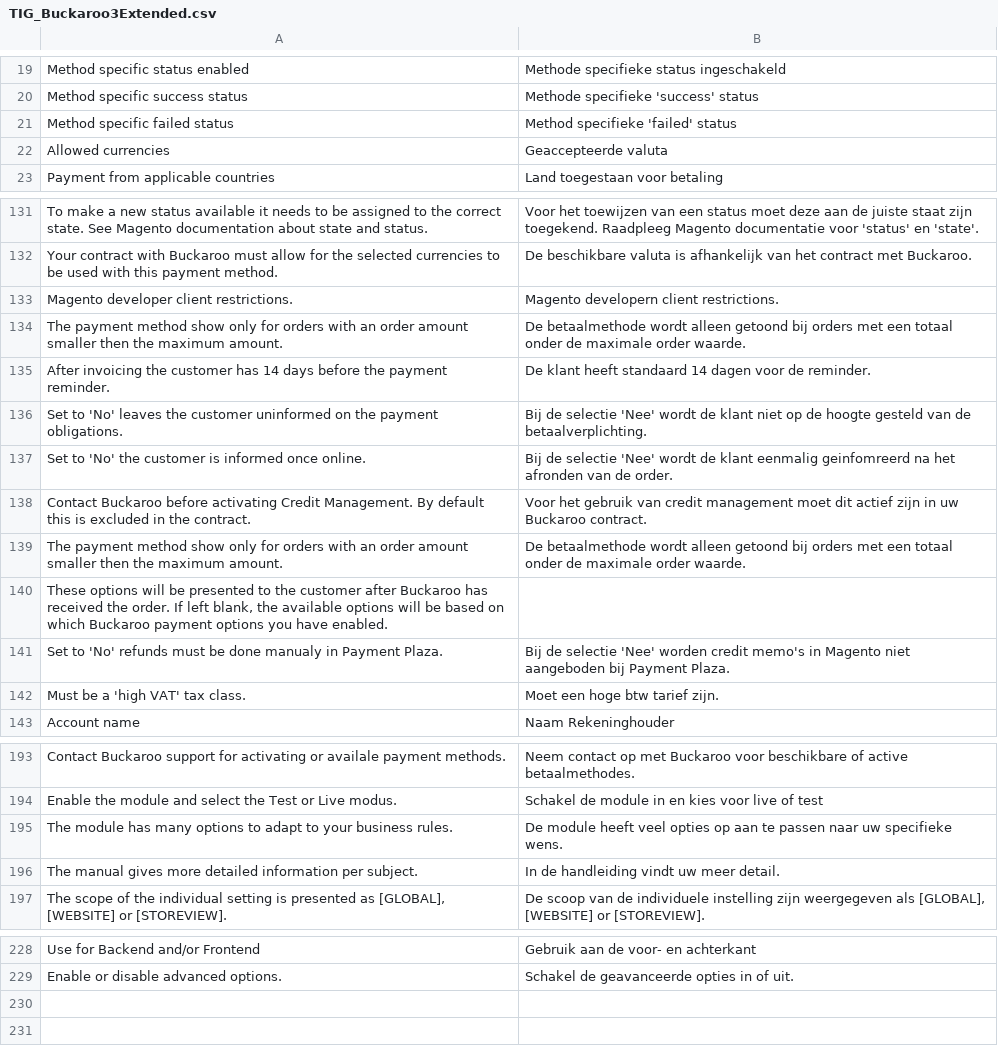
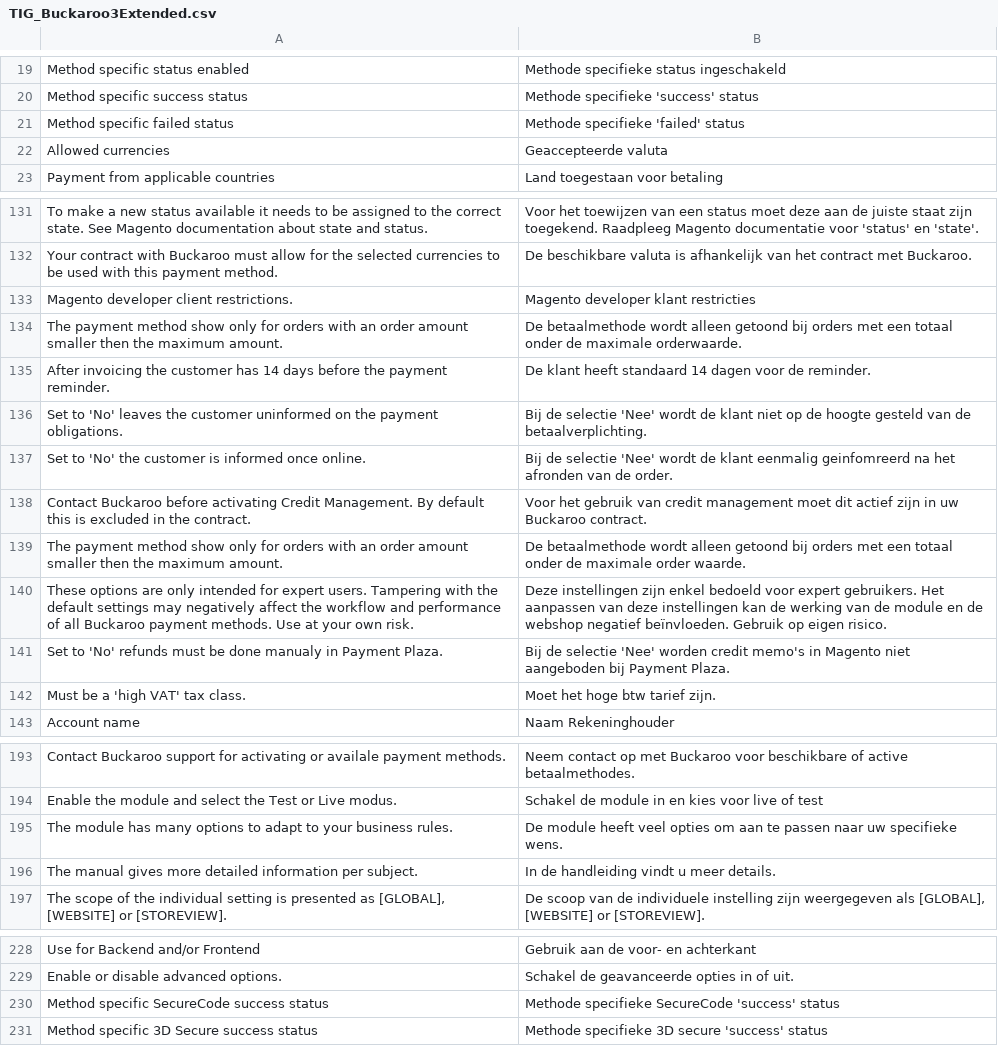
Before and after one commit to tdgroot/buckaroo-magento1, a CSV file: app/locale/nl_NL/TIG_Buckaroo3Extended.csv, drawn as a sheet; only a part is shown, gaps mark what is left out; the diff covers the shown part only.

Commit message:
final translations by vincent

```diff
--- a/app/locale/nl_NL/TIG_Buckaroo3Extended.csv
+++ b/app/locale/nl_NL/TIG_Buckaroo3Extended.csv
@@ -20,3 +20,3 @@
 "Method specific success status","Methode specifieke 'success' status"
-"Method specific failed status","Method specifieke 'failed' status"
+"Method specific failed status","Methode specifieke 'failed' status"
 "Allowed currencies","Geaccepteerde valuta"
@@ -132,4 +132,4 @@
 "Your contract with Buckaroo must allow for the selected currencies to be used with this payment method.","De beschikbare valuta is afhankelijk van het contract met Buckaroo."
-"Magento developer client restrictions.","Magento developern client restrictions."
-"The payment method show only for orders with an order amount smaller then the maximum amount.","De betaalmethode wordt alleen getoond bij orders met een totaal onder de maximale order waarde. "
+"Magento developer client restrictions.","Magento developer klant restricties"
+"The payment method show only for orders with an order amount smaller then the maximum amount.","De betaalmethode wordt alleen getoond bij orders met een totaal onder de maximale orderwaarde. "
 "After invoicing the customer has 14 days before the payment reminder.","De klant heeft standaard 14 dagen voor de reminder. "
@@ -139,5 +139,5 @@
 "The payment method show only for orders with an order amount smaller then the maximum amount.                            ","De betaalmethode wordt alleen getoond bij orders met een totaal onder de maximale order waarde. "
-"These options will be presented to the customer after Buckaroo has received the order. If left blank, the available options will be based on which Buckaroo payment options you have enabled.",
+"These options are only intended for expert users. Tampering with the default settings may negatively affect the workflow and performance of all Buckaroo payment methods. Use at your own risk.","Deze instellingen zijn enkel bedoeld voor expert gebruikers. Het aanpassen van deze instellingen kan de werking van de module en de webshop negatief beïnvloeden. Gebruik op eigen risico."
 "Set to 'No' refunds must be done manualy in Payment Plaza.","Bij de selectie 'Nee' worden credit memo's in Magento niet aangeboden bij Payment Plaza."
-"Must be a 'high VAT' tax class.","Moet een hoge btw tarief zijn. "
+"Must be a 'high VAT' tax class.","Moet het hoge btw tarief zijn. "
 "Account name","Naam Rekeninghouder"
@@ -194,4 +194,4 @@
 "Enable the module and select the Test or Live modus.","Schakel de module in en kies voor live of test"
-"The module has many options to adapt to your business rules.","De module heeft veel opties op aan te passen naar uw specifieke wens."
-"The manual gives more detailed information per subject.","In de handleiding vindt uw meer detail."
+"The module has many options to adapt to your business rules.","De module heeft veel opties om aan te passen naar uw specifieke wens."
+"The manual gives more detailed information per subject.","In de handleiding vindt u meer details."
 "The scope of the individual setting is presented as [GLOBAL], [WEBSITE] or [STOREVIEW].","De scoop van de individuele instelling zijn weergegeven als  [GLOBAL], [WEBSITE] or [STOREVIEW]."
@@ -229 +229,3 @@
 "Enable or disable advanced options.","Schakel de geavanceerde opties in of uit."
+"Method specific SecureCode success status","Methode specifieke SecureCode 'success' status"
+"Method specific 3D Secure success status","Methode specifieke 3D secure 'success' status"
```
Also changed, not shown: 3 edited cells elsewhere in this file.
